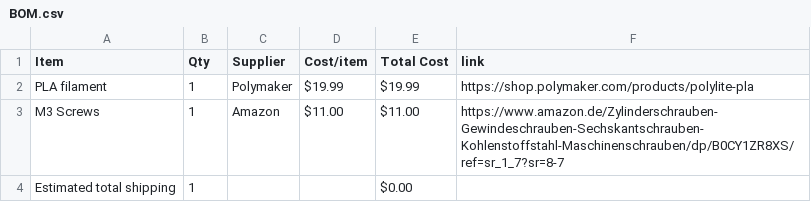
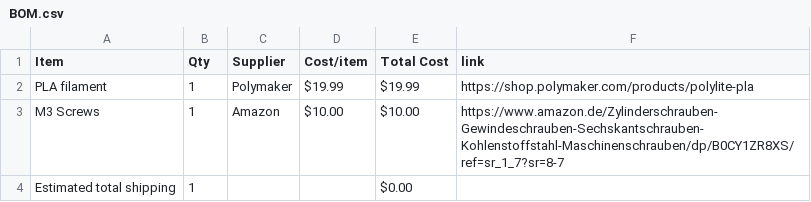
Before and after one commit to Rxdfish/inertia, a CSV file: BOM.csv, drawn as a sheet.

Commit message:
Sync Inertia Rocket design from Half Life

```diff
--- a/BOM.csv
+++ b/BOM.csv
@@ -2,3 +2,3 @@ Item,Qty,Supplier,Cost/item,Total Cost,link
 PLA filament,1,Polymaker,$19.99,$19.99,https://shop.polymaker.com/products/polylite-pla
-M3 Screws,1,Amazon,$11.00,$11.00,https://www.amazon.de/Zylinderschrauben-Gewindeschrauben-Sechskantschrauben-Kohlenstoffstahl-Maschinenschrauben/dp/B0CY1ZR8XS/ref=sr_1_7?sr=8-7
+M3 Screws,1,Amazon,$10.00,$10.00,https://www.amazon.de/Zylinderschrauben-Gewindeschrauben-Sechskantschrauben-Kohlenstoffstahl-Maschinenschrauben/dp/B0CY1ZR8XS/ref=sr_1_7?sr=8-7
 Estimated total shipping,1,,,$0.00,
```
